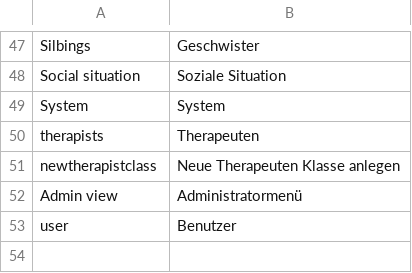
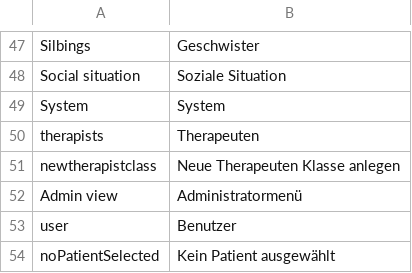
Before and after one commit to AKSW/Dispedia, a CSV file: extensions/formsmainmenu/languages/formsmainmenu-de.csv, drawn as a sheet; only a part is shown, gaps mark what is left out; the diff names each change by its address in the sheet, - before the commit and + after, or states it on an @@ line.

Commit message:
- different languages for patient selectbox

```diff
--- a/extensions/formsmainmenu/languages/formsmainmenu-de.csv
+++ b/extensions/formsmainmenu/languages/formsmainmenu-de.csv
+row 54: noPatientSelected | Kein Patient ausgewählt
```
Also changed, not shown: extensions/formsmainmenu/languages/formsmainmenu-en.csv, 1 other file.
